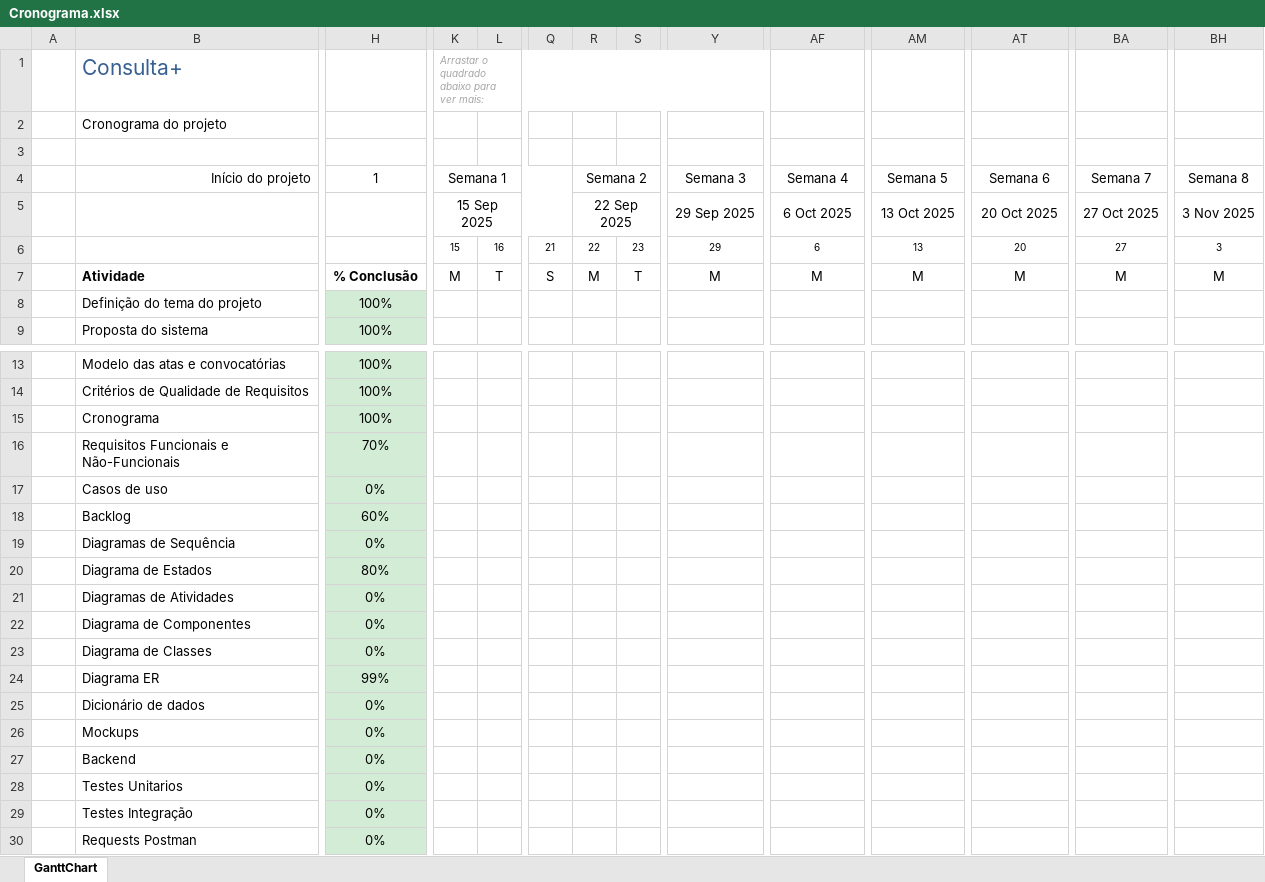
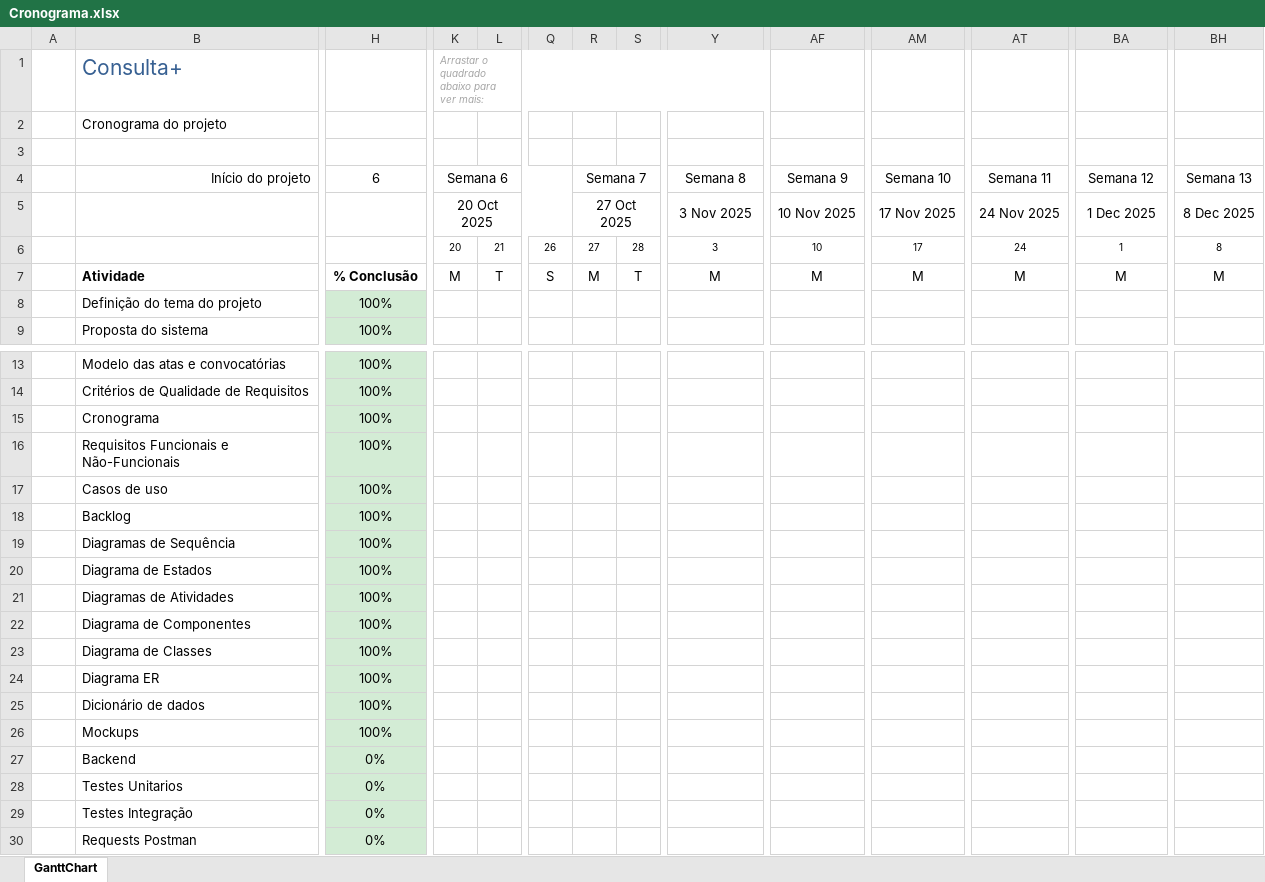
Before and after one commit to Guilherme-Barreiro/LDS, an Excel workbook: Plano de Projeto/Cronograma.xlsx, sheet GanttChart, drawn as a sheet; only a part is shown, gaps mark what is left out; values as stored, in another font and other column widths than the file's, no borders; charts and pictures and conditional formats not drawn; removed rows and columns are numbered as before the commit, all else as after; rows hold the shown columns only; the diff names each change by its address in the sheet, - before the commit and + after, or states it on an @@ line.

```diff
--- a/Plano de Projeto/Cronograma.xlsx (sheet GanttChart)
+++ b/Plano de Projeto/Cronograma.xlsx (sheet GanttChart)
-H4: 1
+H4: 6
-K4: Semana 1
+K4: Semana 6
-R4: Semana 2
+R4: Semana 7
-Y4: Semana 3
+Y4: Semana 8
-AF4: Semana 4
+AF4: Semana 9
-AM4: Semana 5
+AM4: Semana 10
-AT4: Semana 6
+AT4: Semana 11
-BA4: Semana 7
+BA4: Semana 12
-BH4: Semana 8
+BH4: Semana 13
-row 5:  |  |  | 15 Sep 2025 |  |  | 22 Sep 2025 |  | 29 Sep 2025 | 6 Oct 2025 | 13 Oct 2025 | 20 Oct 2025 | 27 Oct 2025 | 3 Nov 2025
-row 6:  |  |  | 15 | 16 | 21 | 22 | 23 | 29 | 6 | 13 | 20 | 27 | 3
+row 5:  |  |  | 20 Oct 2025 |  |  | 27 Oct 2025 |  | 3 Nov 2025 | 10 Nov 2025 | 17 Nov 2025 | 24 Nov 2025 | 1 Dec 2025 | 8 Dec 2025
+row 6:  |  |  | 20 | 21 | 26 | 27 | 28 | 3 | 10 | 17 | 24 | 1 | 8
-H16: 70%
+H16: 100%
-H17: 0%
+H17: 100%
-H18: 60%
+H18: 100%
-H19: 0%
+H19: 100%
-H20: 80%
+H20: 100%
-H21:H23: 0%
+H21:H23: 100%
-H24: 99%
+H24: 100%
-H25:H26: 0%
+H25:H26: 100%
```
Also changed, not shown: ChecklistDeControloDeArtefactos.xlsx, 5 other files.
